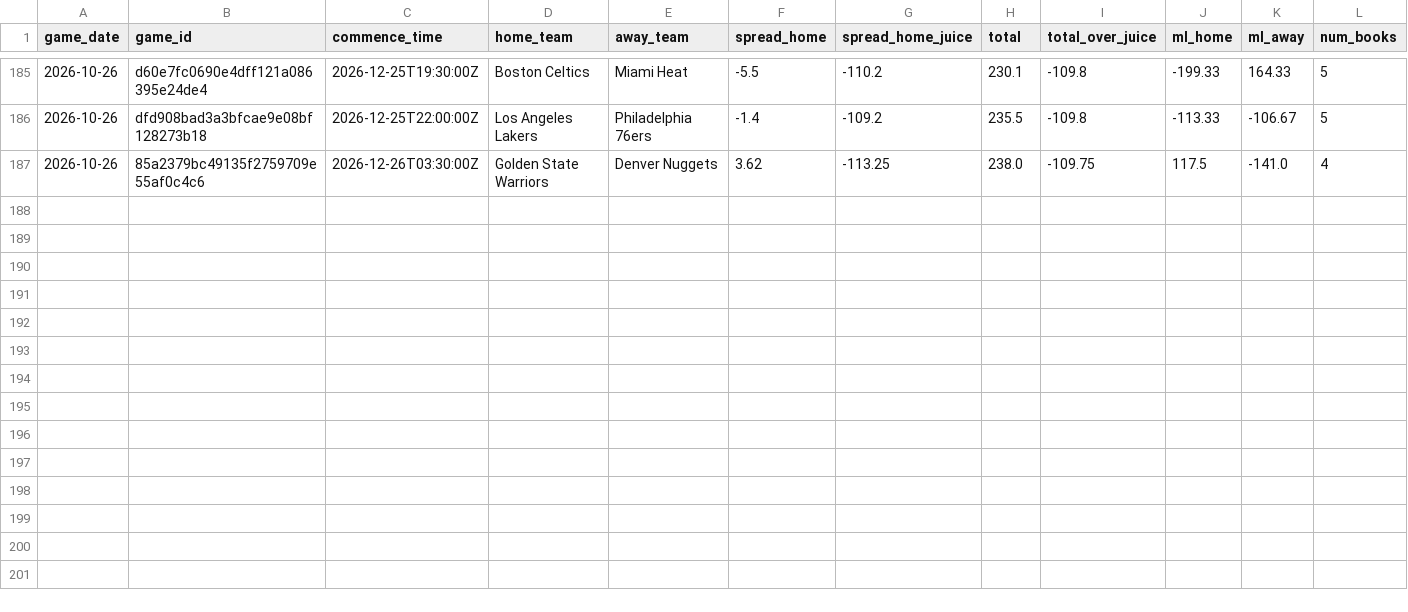
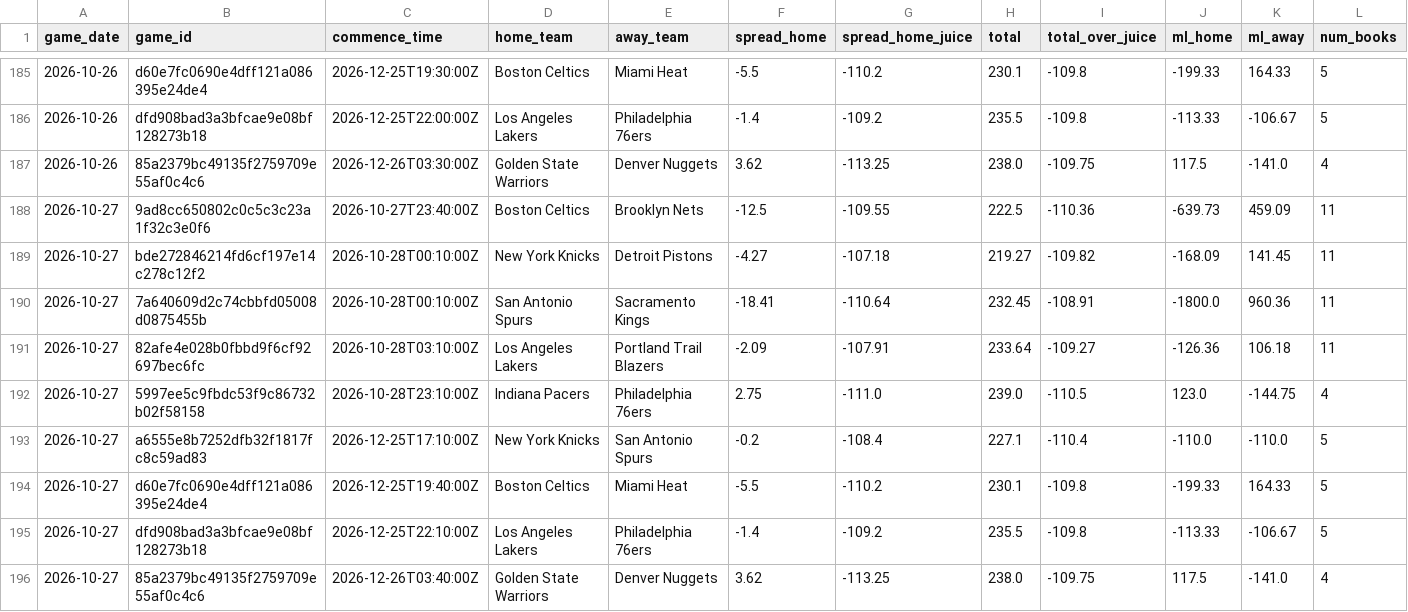
Before and after one commit to bigtyme2k3/Nba-model, a CSV file: data/raw/odds_historical.csv, drawn as a sheet; only a part is shown, gaps mark what is left out; rows hold the shown columns only; the diff names each change by its address in the sheet, - before the commit and + after, or states it on an @@ line.

```diff
--- a/data/raw/odds_historical.csv
+++ b/data/raw/odds_historical.csv
+row 188: 2026-10-27 | 9ad8cc650802c0c5c3c23a1f32c3e0f6 | 2026-10-27T23:40:00Z | Boston Celtics | Brooklyn Nets | -12.5 | -109.55 | 222.5 | -110.36 | -639.73 | 459.09 | 11
+row 189: 2026-10-27 | bde272846214fd6cf197e14c278c12f2 | 2026-10-28T00:10:00Z | New York Knicks | Detroit Pistons | -4.27 | -107.18 | 219.27 | -109.82 | -168.09 | 141.45 | 11
+row 190: 2026-10-27 | 7a640609d2c74cbbfd05008d0875455b | 2026-10-28T00:10:00Z | San Antonio Spurs | Sacramento Kings | -18.41 | -110.64 | 232.45 | -108.91 | -1800.0 | 960.36 | 11
+row 191: 2026-10-27 | 82afe4e028b0fbbd9f6cf92697bec6fc | 2026-10-28T03:10:00Z | Los Angeles Lakers | Portland Trail Blazers | -2.09 | -107.91 | 233.64 | -109.27 | -126.36 | 106.18 | 11
+row 192: 2026-10-27 | 5997ee5c9fbdc53f9c86732b02f58158 | 2026-10-28T23:10:00Z | Indiana Pacers | Philadelphia 76ers | 2.75 | -111.0 | 239.0 | -110.5 | 123.0 | -144.75 | 4
+row 193: 2026-10-27 | a6555e8b7252dfb32f1817fc8c59ad83 | 2026-12-25T17:10:00Z | New York Knicks | San Antonio Spurs | -0.2 | -108.4 | 227.1 | -110.4 | -110.0 | -110.0 | 5
+row 194: 2026-10-27 | d60e7fc0690e4dff121a086395e24de4 | 2026-12-25T19:40:00Z | Boston Celtics | Miami Heat | -5.5 | -110.2 | 230.1 | -109.8 | -199.33 | 164.33 | 5
+row 195: 2026-10-27 | dfd908bad3a3bfcae9e08bf128273b18 | 2026-12-25T22:10:00Z | Los Angeles Lakers | Philadelphia 76ers | -1.4 | -109.2 | 235.5 | -109.8 | -113.33 | -106.67 | 5
+row 196: 2026-10-27 | 85a2379bc49135f2759709e55af0c4c6 | 2026-12-26T03:40:00Z | Golden State Warriors | Denver Nuggets | 3.62 | -113.25 | 238.0 | -109.75 | 117.5 | -141.0 | 4
```
Also changed, not shown: data/processed/master_2026.csv, data/raw/clv_log.csv, 24 other files.
